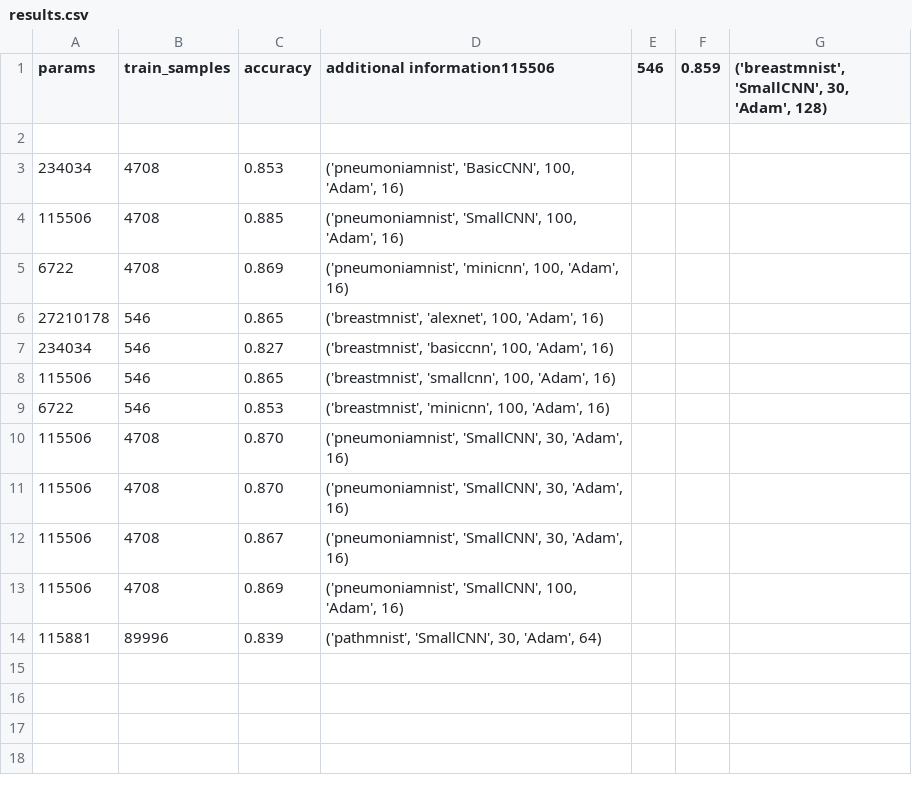
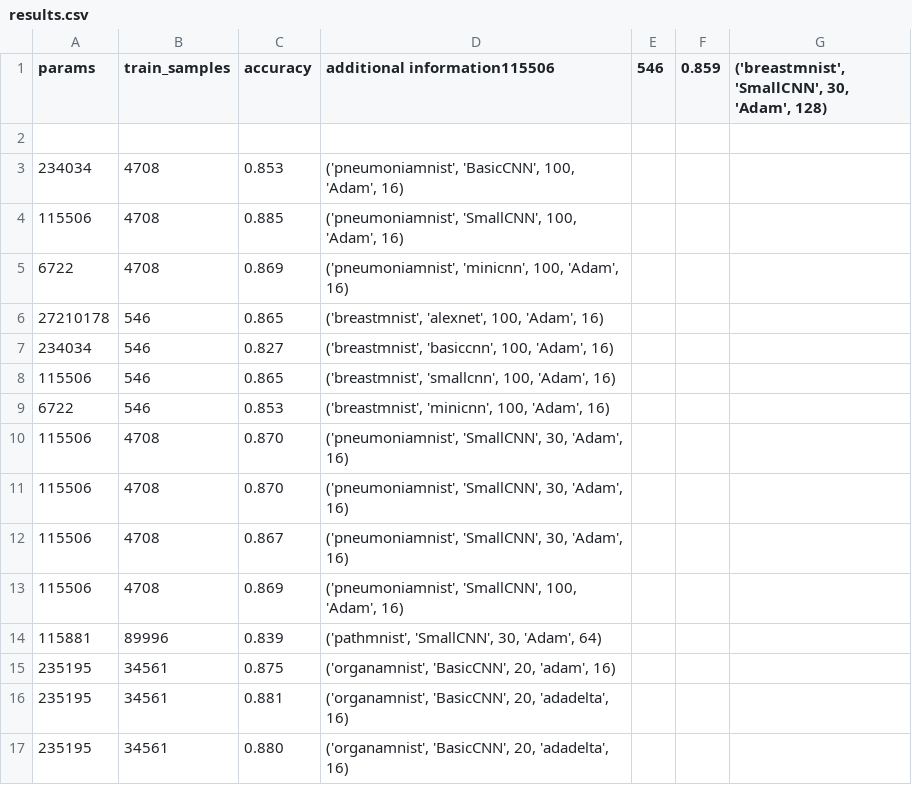
Before and after one commit to levonbo/project-federal-learning, a CSV file: results.csv, drawn as a sheet.

```diff
--- a/results.csv
+++ b/results.csv
@@ -14 +14,4 @@ params,train_samples,accuracy,additional information115506,546,0.859,"('breastmn
 115881,89996,0.839,"('pathmnist', 'SmallCNN', 30, 'Adam', 64)"
+235195,34561,0.875,"('organamnist', 'BasicCNN', 20, 'adam', 16)"
+235195,34561,0.881,"('organamnist', 'BasicCNN', 20, 'adadelta', 16)"
+235195,34561,0.880,"('organamnist', 'BasicCNN', 20, 'adadelta', 16)"
```
Also changed, not shown: 9 other files.
